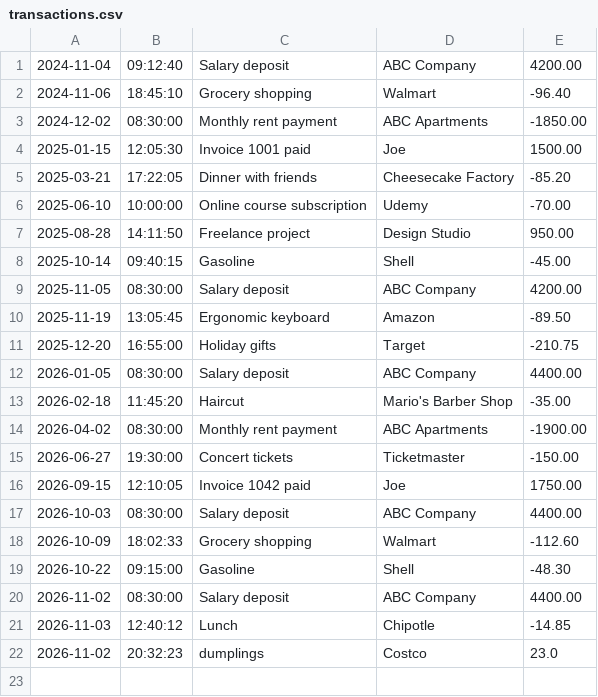
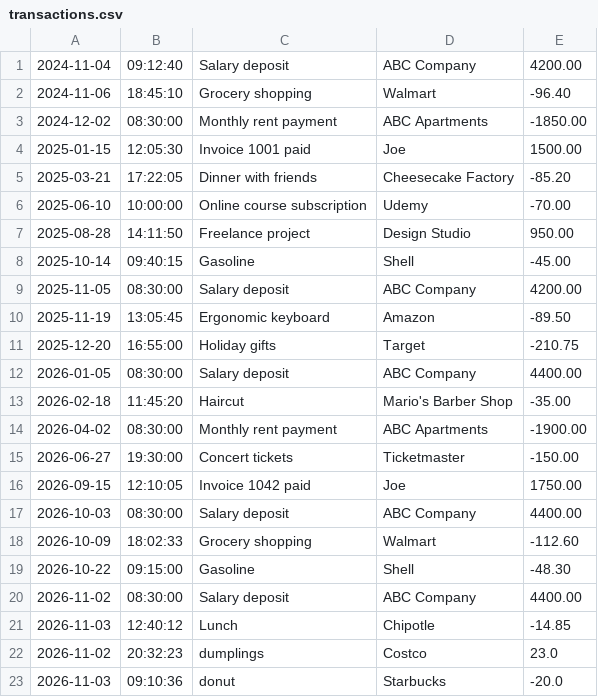
Before and after one commit to AndileGracious/accounting-ledger, a CSV file: transactions.csv, drawn as a sheet.

Commit message:
feat: add file append to payment -add transaction to transactions.csv - add BufferedWriter to payments - parsed date with DATETIME_FMT - converted amount to negative for storage

```diff
--- a/transactions.csv
+++ b/transactions.csv
@@ -22 +22,2 @@
 2026-11-02|20:32:23|dumplings|Costco|23.0
+2026-11-03|09:10:36|donut|Starbucks|-20.0
```
Also changed, not shown: 1 other file.
